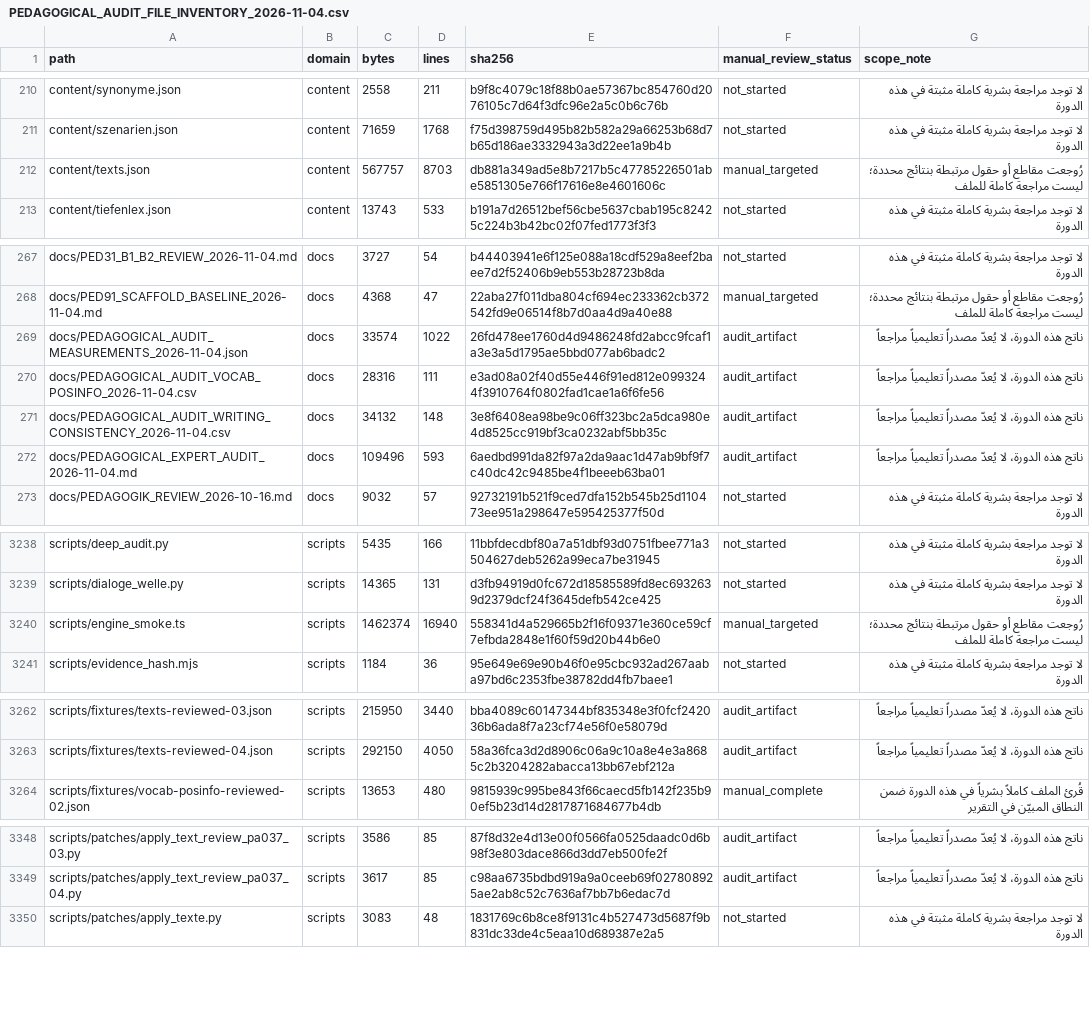
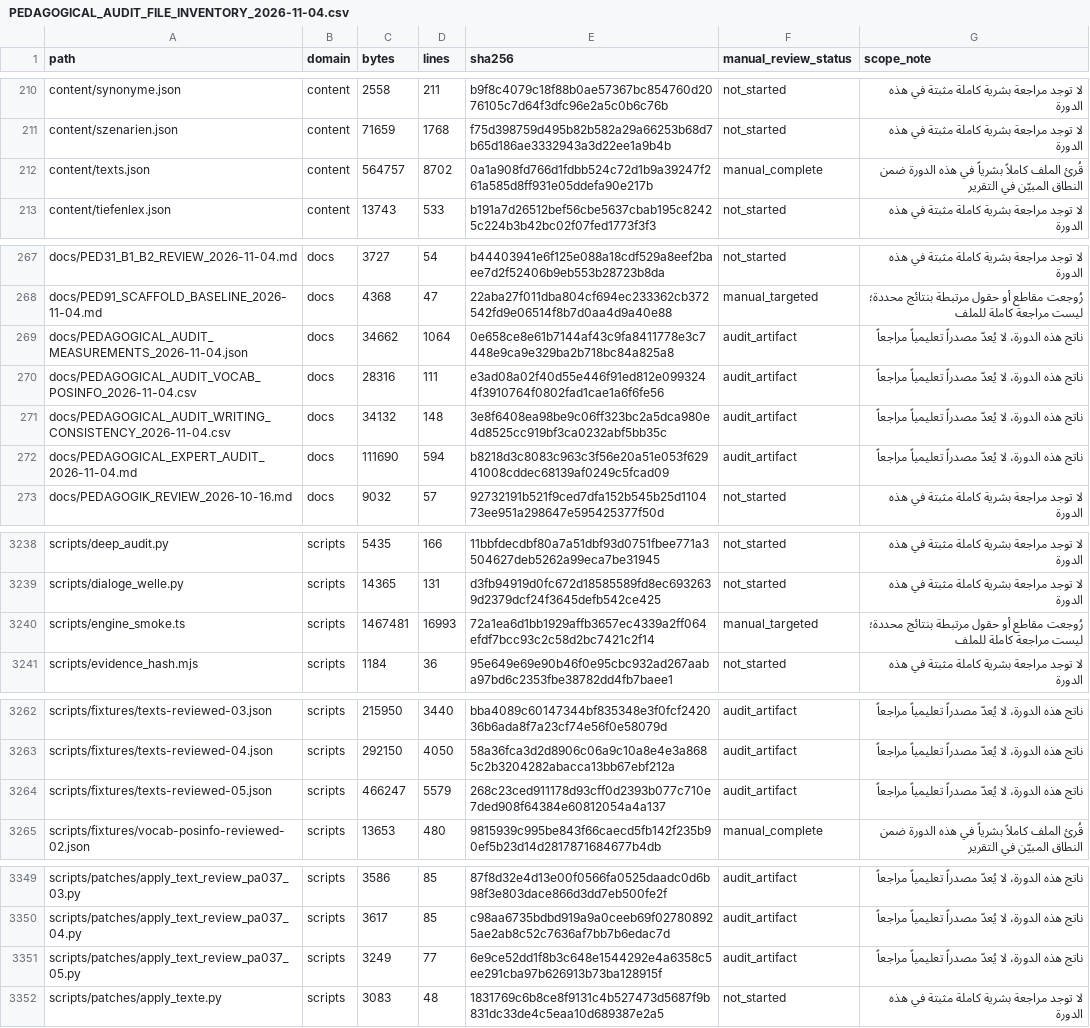
Before and after one commit to naderba69/wegb2, a CSV file: docs/PEDAGOGICAL_AUDIT_FILE_INVENTORY_2026-11-04.csv, drawn as a sheet; only a part is shown, gaps mark what is left out; the diff covers the shown part only.

Commit message:
Complete B2 reading text review
Co-authored-by: arena-agent <297053741+arena-agent@users.noreply.github.com>

```diff
--- a/docs/PEDAGOGICAL_AUDIT_FILE_INVENTORY_2026-11-04.csv
+++ b/docs/PEDAGOGICAL_AUDIT_FILE_INVENTORY_2026-11-04.csv
@@ -211,3 +211,3 @@ content/synonyme.json,content,2558,211,b9f8c4079c18f88b0ae57367bc854760d2076105c
 content/szenarien.json,content,71659,1768,f75d398759d495b82b582a29a66253b68d7b65d186ae3332943a3d22ee1a9b4b,not_started,لا توجد مراجعة بشرية كاملة مثبتة في هذه الدورة
-content/texts.json,content,567757,8703,db881a349ad5e8b7217b5c47785226501abe5851305e766f17616e8e4601606c,manual_targeted,رُوجعت مقاطع أو حقول مرتبطة بنتائج محددة؛ ليست مراجعة كاملة للملف
+content/texts.json,content,564757,8702,0a1a908fd766d1fdbb524c72d1b9a39247f261a585d8ff931e05ddefa90e217b,manual_complete,قُرئ الملف كاملاً بشرياً في هذه الدورة ضمن النطاق المبيّن في التقرير
 content/tiefenlex.json,content,13743,533,b191a7d26512bef56cbe5637cbab195c82425c224b3b42bc02f07fed1773f3f3,not_started,لا توجد مراجعة بشرية كاملة مثبتة في هذه الدورة
@@ -268,6 +268,6 @@ docs/PED31_B1_B2_REVIEW_2026-11-04.md,docs,3727,54,b44403941e6f125e088a18cdf529a
 docs/PED91_SCAFFOLD_BASELINE_2026-11-04.md,docs,4368,47,22aba27f011dba804cf694ec233362cb372542fd9e06514f8b7d0aa4d9a40e88,manual_targeted,رُوجعت مقاطع أو حقول مرتبطة بنتائج محددة؛ ليست مراجعة كاملة للملف
-docs/PEDAGOGICAL_AUDIT_MEASUREMENTS_2026-11-04.json,docs,33574,1022,26fd478ee1760d4d9486248fd2abcc9fcaf1a3e3a5d1795ae5bbd077ab6badc2,audit_artifact,ناتج هذه الدورة، لا يُعدّ مصدراً تعليمياً مراجعاً
+docs/PEDAGOGICAL_AUDIT_MEASUREMENTS_2026-11-04.json,docs,34662,1064,0e658ce8e61b7144af43c9fa8411778e3c7448e9ca9e329ba2b718bc84a825a8,audit_artifact,ناتج هذه الدورة، لا يُعدّ مصدراً تعليمياً مراجعاً
 docs/PEDAGOGICAL_AUDIT_VOCAB_POSINFO_2026-11-04.csv,docs,28316,111,e3ad08a02f40d55e446f91ed812e0993244f3910764f0802fad1cae1a6f6fe56,audit_artifact,ناتج هذه الدورة، لا يُعدّ مصدراً تعليمياً مراجعاً
 docs/PEDAGOGICAL_AUDIT_WRITING_CONSISTENCY_2026-11-04.csv,docs,34132,148,3e8f6408ea98be9c06ff323bc2a5dca980e4d8525cc919bf3ca0232abf5bb35c,audit_artifact,ناتج هذه الدورة، لا يُعدّ مصدراً تعليمياً مراجعاً
-docs/PEDAGOGICAL_EXPERT_AUDIT_2026-11-04.md,docs,109496,593,6aedbd991da82f97a2da9aac1d47ab9bf9f7c40dc42c9485be4f1beeeb63ba01,audit_artifact,ناتج هذه الدورة، لا يُعدّ مصدراً تعليمياً مراجعاً
+docs/PEDAGOGICAL_EXPERT_AUDIT_2026-11-04.md,docs,111690,594,b8218d3c8083c963c3f56e20a51e053f62941008cddec68139af0249c5fcad09,audit_artifact,ناتج هذه الدورة، لا يُعدّ مصدراً تعليمياً مراجعاً
 docs/PEDAGOGIK_REVIEW_2026-10-16.md,docs,9032,57,92732191b521f9ced7dfa152b545b25d110473ee951a298647e595425377f50d,not_started,لا توجد مراجعة بشرية كاملة مثبتة في هذه الدورة
@@ -3239,3 +3239,3 @@ scripts/deep_audit.py,scripts,5435,166,11bbfdecdbf80a7a51dbf93d0751fbee771a35046
 scripts/dialoge_welle.py,scripts,14365,131,d3fb94919d0fc672d18585589fd8ec6932639d2379dcf24f3645defb542ce425,not_started,لا توجد مراجعة بشرية كاملة مثبتة في هذه الدورة
-scripts/engine_smoke.ts,scripts,1462374,16940,558341d4a529665b2f16f09371e360ce59cf7efbda2848e1f60f59d20b44b6e0,manual_targeted,رُوجعت مقاطع أو حقول مرتبطة بنتائج محددة؛ ليست مراجعة كاملة للملف
+scripts/engine_smoke.ts,scripts,1467481,16993,72a1ea6d1bb1929affb3657ec4339a2ff064efdf7bcc93c2c58d2bc7421c2f14,manual_targeted,رُوجعت مقاطع أو حقول مرتبطة بنتائج محددة؛ ليست مراجعة كاملة للملف
 scripts/evidence_hash.mjs,scripts,1184,36,95e649e69e90b46f0e95cbc932ad267aaba97bd6c2353fbe38782dd4fb7baee1,not_started,لا توجد مراجعة بشرية كاملة مثبتة في هذه الدورة
@@ -3263,2 +3263,3 @@ scripts/fixtures/texts-reviewed-03.json,scripts,215950,3440,bba4089c60147344bf83
 scripts/fixtures/texts-reviewed-04.json,scripts,292150,4050,58a36fca3d2d8906c06a9c10a8e4e3a8685c2b3204282abacca13bb67ebf212a,audit_artifact,ناتج هذه الدورة، لا يُعدّ مصدراً تعليمياً مراجعاً
+scripts/fixtures/texts-reviewed-05.json,scripts,466247,5579,268c23ced911178d93cff0d2393b077c710e7ded908f64384e60812054a4a137,audit_artifact,ناتج هذه الدورة، لا يُعدّ مصدراً تعليمياً مراجعاً
 scripts/fixtures/vocab-posinfo-reviewed-02.json,scripts,13653,480,9815939c995be843f66caecd5fb142f235b90ef5b23d14d2817871684677b4db,manual_complete,قُرئ الملف كاملاً بشرياً في هذه الدورة ضمن النطاق المبيّن في التقرير
@@ -3349,2 +3350,3 @@ scripts/patches/apply_text_review_pa037_03.py,scripts,3586,85,87f8d32e4d13e00f05
 scripts/patches/apply_text_review_pa037_04.py,scripts,3617,85,c98aa6735bdbd919a9a0ceeb69f027808925ae2ab8c52c7636af7bb7b6edac7d,audit_artifact,ناتج هذه الدورة، لا يُعدّ مصدراً تعليمياً مراجعاً
+scripts/patches/apply_text_review_pa037_05.py,scripts,3249,77,6e9ce52dd1f8b3c648e1544292e4a6358c5ee291cba97b626913b73ba128915f,audit_artifact,ناتج هذه الدورة، لا يُعدّ مصدراً تعليمياً مراجعاً
 scripts/patches/apply_texte.py,scripts,3083,48,1831769c6b8ce8f9131c4b527473d5687f9b831dc33de4c5eaa10d689387e2a5,not_started,لا توجد مراجعة بشرية كاملة مثبتة في هذه الدورة
```
Also changed, not shown: 5 edited cells elsewhere in this file, 8 other files.
